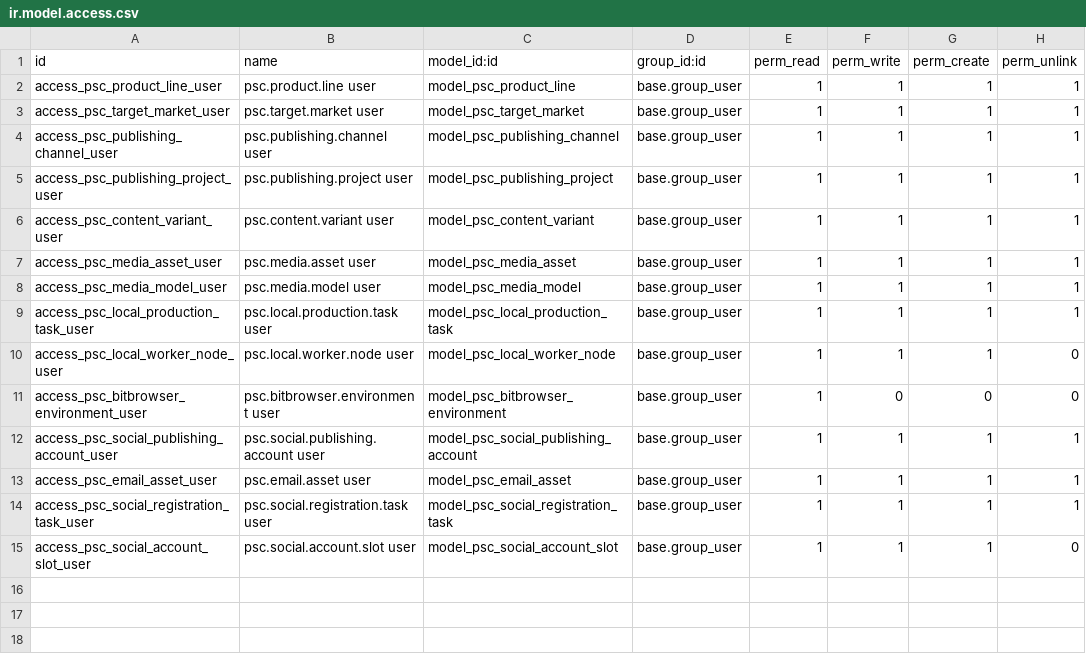
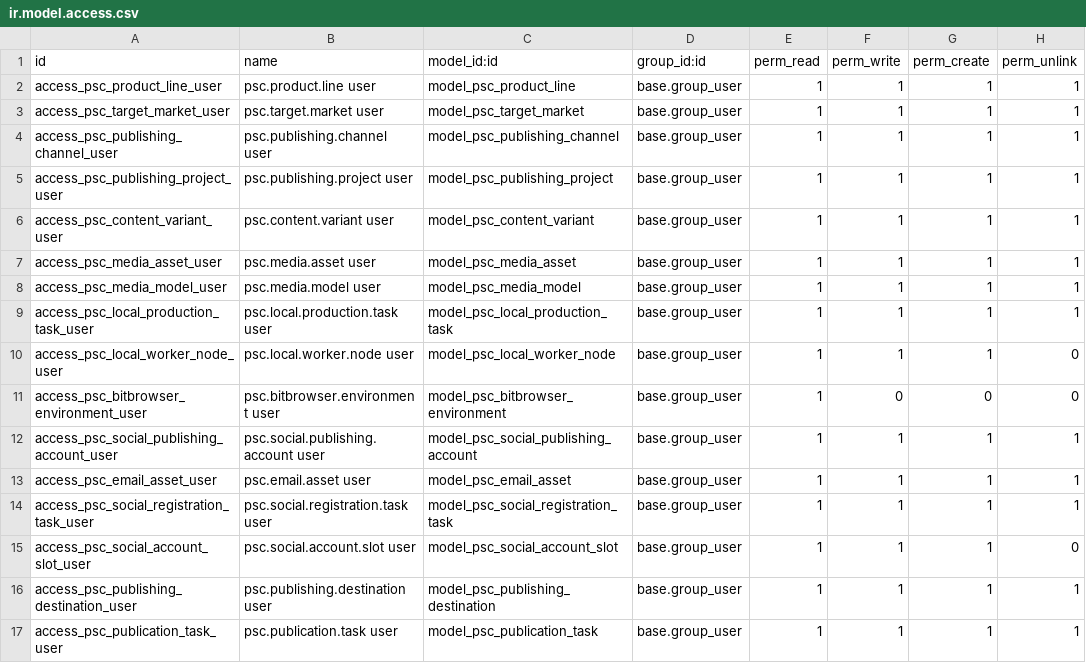
Before and after one commit to lightlink029-max/dongcheng, a CSV file: product_social_content_bridge/security/ir.model.access.csv, drawn as a sheet; the diff names each change by its address in the sheet, - before the commit and + after, or states it on an @@ line.

Commit message:
Add market-driven multi-channel publishing workflow

```diff
--- a/product_social_content_bridge/security/ir.model.access.csv
+++ b/product_social_content_bridge/security/ir.model.access.csv
+row 16: access_psc_publishing_destination_user | psc.publishing.destination user | model_psc_publishing_destination | base.group_user | 1 | 1 | 1 | 1
+row 17: access_psc_publication_task_user | psc.publication.task user | model_psc_publication_task | base.group_user | 1 | 1 | 1 | 1
```
Also changed, not shown: 12 other files.
